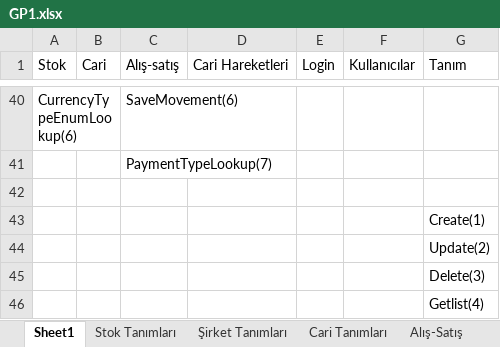
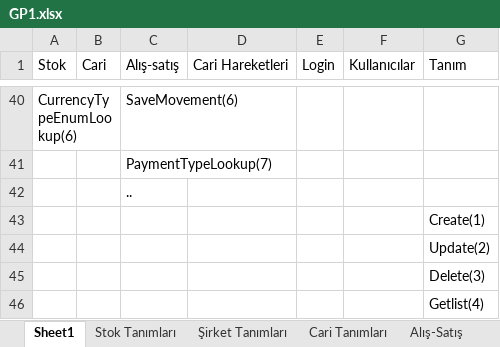
Before and after one commit to skarahan35/gp1, an Excel workbook: GP1.xlsx, sheet Sheet1, drawn as a sheet; only a part is shown, gaps mark what is left out; values as stored, in another font and other column widths than the file's, no borders; the diff names each change by its address in the sheet, - before the commit and + after, or states it on an @@ line.

Commit message:
ssss

```diff
--- a/GP1.xlsx (sheet Sheet1)
+++ b/GP1.xlsx (sheet Sheet1)
-C42 (Alış-satış): (empty)
+C42 (Alış-satış): ..
```
